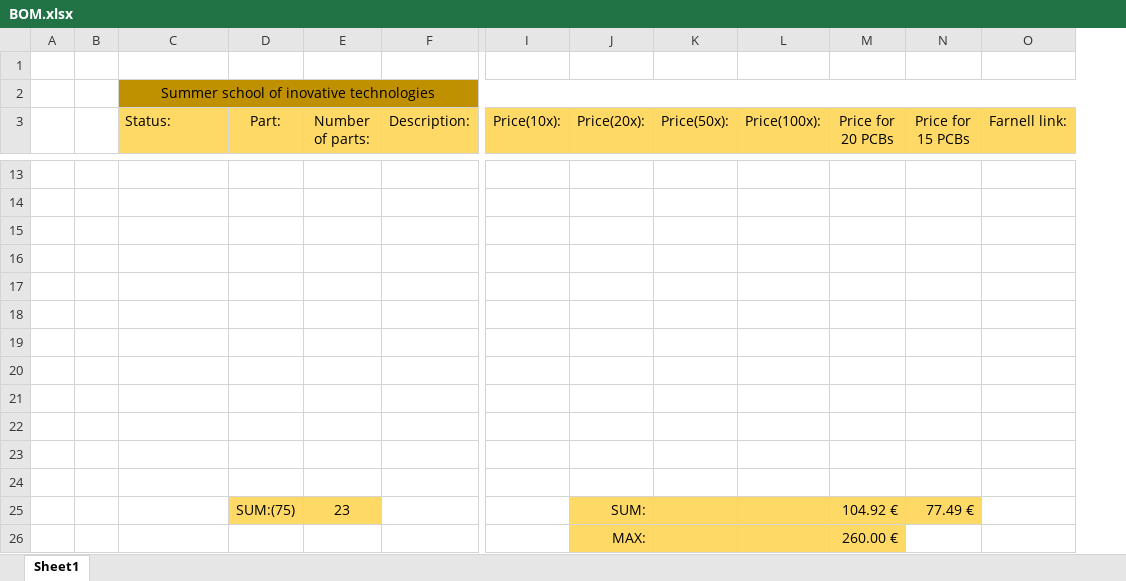
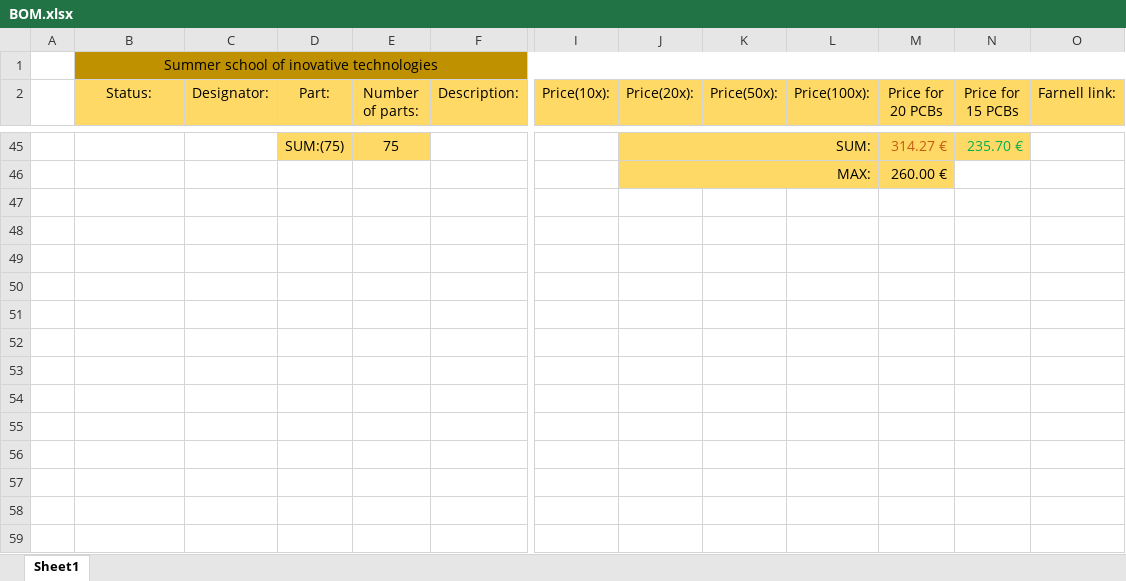
Before and after one commit to nejcKlanjscek/SummerCampOfInnovativeTechnologies, an Excel workbook: Dokumenti/BOM.xlsx, sheet Sheet1, drawn as a sheet; only a part is shown, gaps mark what is left out; values as stored, in another font and other column widths than the file's, no borders; removed rows and columns are numbered as before the commit, all else as after; rows hold the shown columns only; the diff covers the shown part only; the diff names each change by its address in the sheet, - before the commit and + after, or states it on an @@ line.

```diff
--- a/Dokumenti/BOM.xlsx (sheet Sheet1)
+++ b/Dokumenti/BOM.xlsx (sheet Sheet1)
-column B, empty
+column C (Designator:), empty
-row 1: (empty)
-B2 alignment: left
+B2 alignment: center
-row 45: (empty)
+row 45:  |  |  | SUM:(75) | 75 |  |  | SUM: |  |  | 314.27 € | 235.70 €
-D45:E45 fill: none
+D45:E45 fill: #FFD966
-J45:N45 fill: none
+J45:N45 fill: #FFD966
+J45:L45 merged
-row 14: (empty)
-row 15: (empty)
-row 16: (empty)
-row 17: (empty)
-row 18: (empty)
-row 19: (empty)
-row 20: (empty)
-row 21: (empty)
-row 22: (empty)
-row 23: (empty)
-row 24: (empty)
-row 25:  |  |  | SUM:(75) | 23 |  |  | SUM: |  |  | 104.92 € | 77.49 €
+J46:L46 merged
```
Also changed, not shown: 36 added rows, 3 removed rows and 4 moved rows elsewhere in this sheet, formulas that keep their value, 16 other files.
